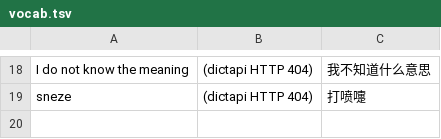
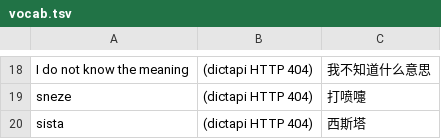
Before and after one commit to kevintianbalance/anki-vocab, a TSV file: vocab.tsv, drawn as a sheet; only a part is shown, gaps mark what is left out.

Commit message:
add sista

```diff
--- a/vocab.tsv
+++ b/vocab.tsv
@@ -19 +19,2 @@ I do not know the meaning	(dictapi HTTP 404)	我不知道什么意思
 sneze	(dictapi HTTP 404)	打喷嚏
+sista	(dictapi HTTP 404)	西斯塔
```
